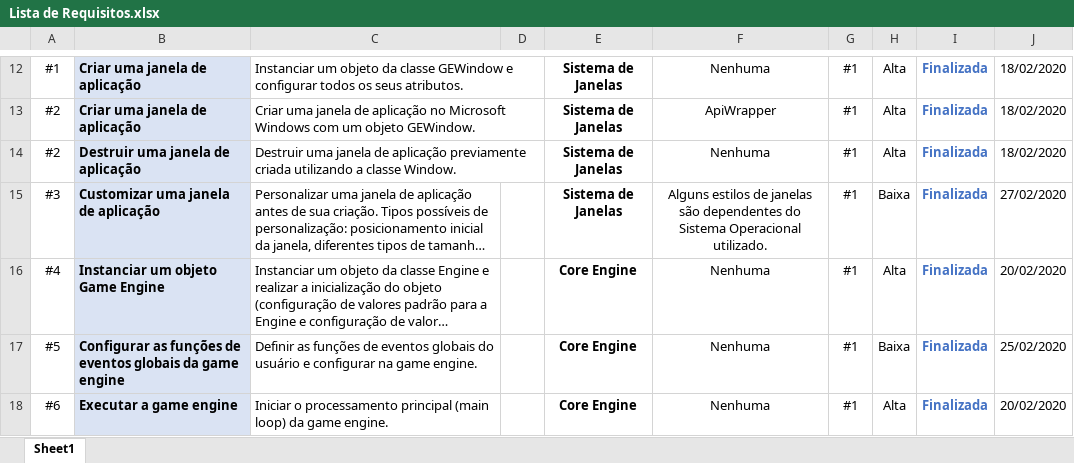
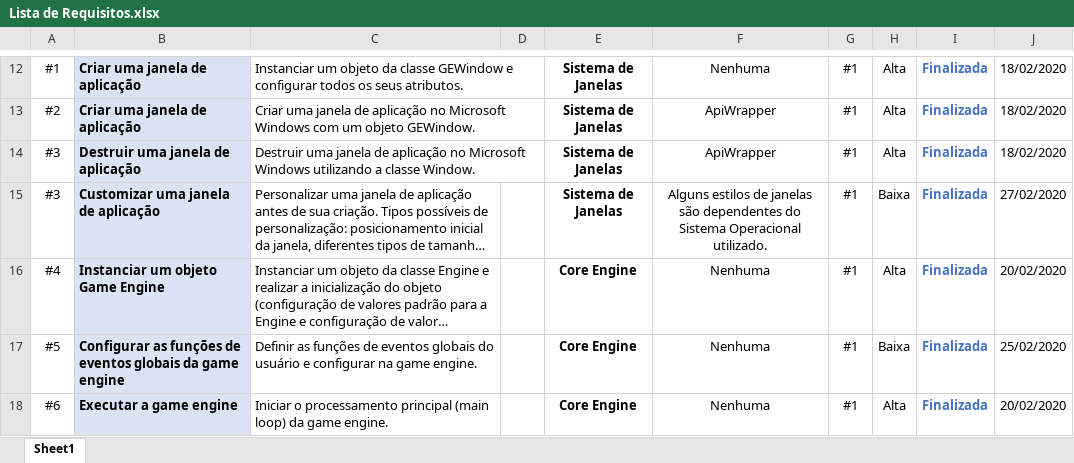
Before and after one commit to Keshizin/tcc-bpmge, an Excel workbook: docs/Lista de Requisitos.xlsx, sheet Sheet1, drawn as a sheet; only a part is shown, gaps mark what is left out; long unchanged cells end in …; values as stored, in another font and other column widths than the file's, no borders; the diff names each change by its address in the sheet, - before the commit and + after, or states it on an @@ line.

```diff
--- a/docs/Lista de Requisitos.xlsx (sheet Sheet1)
+++ b/docs/Lista de Requisitos.xlsx (sheet Sheet1)
-A14: #2
+A14: #3
-C14: …de aplicação previamente criada utilizando a…
+C14: …de aplicação no Microsoft Windows utilizando a…
-F14: Nenhuma
+F14: ApiWrapper
```
Also changed, not shown: 5 other files.
